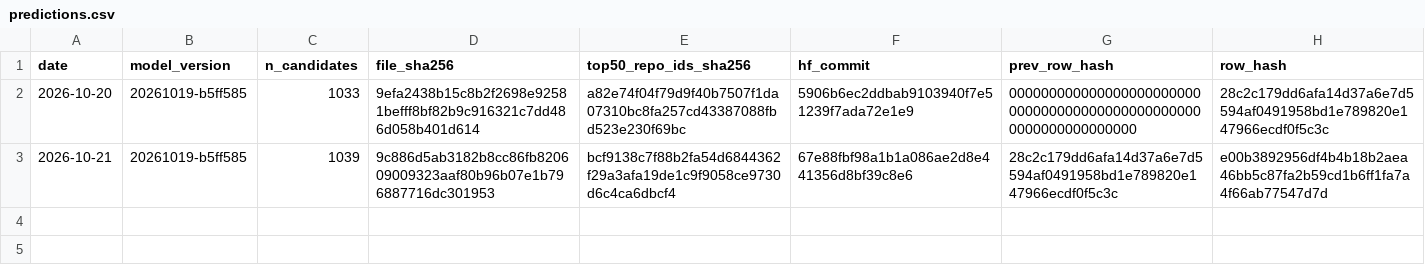
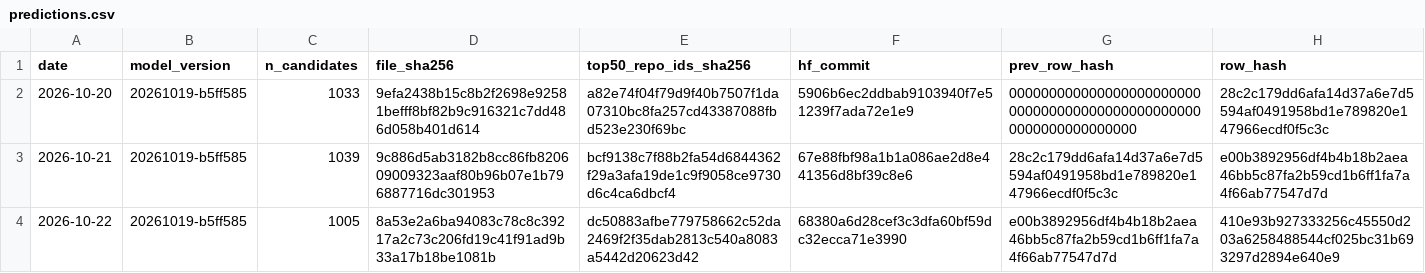
Before and after one commit to Yash-814800/GH-Breakout, a CSV file: ledger/predictions.csv, drawn as a sheet; the diff names each change by its address in the sheet, - before the commit and + after, or states it on an @@ line.

```diff
--- a/ledger/predictions.csv
+++ b/ledger/predictions.csv
+row 4: 2026-10-22 | 20261019-b5ff585 | 1005 | 8a53e2a6ba94083c78c8c39217a2c73c206fd19c41f91ad9b33a17b18be1081b | dc50883afbe779758662c52da2469f2f35dab2813c540a8083a5442d20623d42 | 68380a6d28cef3c3dfa60bf59dc32ecca71e3990 | e00b3892956df4b4b18b2aea46bb5c87fa2b59cd1b6ff1fa7a4f66ab77547d7d | 410e93b927333256c45550d203a6258488544cf025bc31b693297d2894e640e9
```
Also changed, not shown: 1 other file.
